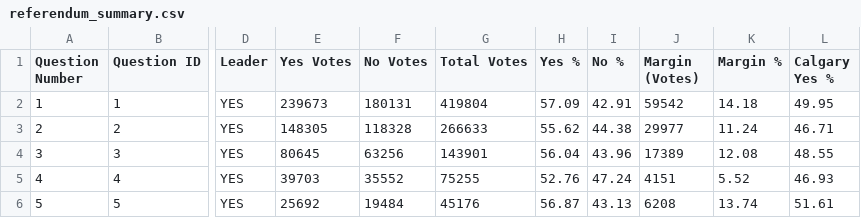
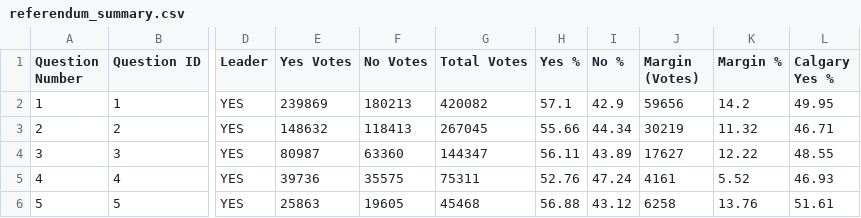
Before and after one commit to J7892/abresults, a CSV file: data/referendum_summary.csv, drawn as a sheet; only a part is shown, gaps mark what is left out; the diff covers the shown part only; the diff names each change by its address in the sheet, - before the commit and + after, or states it on an @@ line.

Commit message:
Auto-update referendum returns: 2026-10-20 05:22:55 UTC

```diff
--- a/data/referendum_summary.csv
+++ b/data/referendum_summary.csv
-E2 (Yes Votes): 239673
+E2 (Yes Votes): 239869
-F2 (No Votes): 180131
+F2 (No Votes): 180213
-G2 (Total Votes): 419804
+G2 (Total Votes): 420082
-H2 (Yes %): 57.09
+H2 (Yes %): 57.1
-I2 (No %): 42.91
+I2 (No %): 42.9
-J2 (Margin (Votes)): 59542
+J2 (Margin (Votes)): 59656
-K2 (Margin %): 14.18
+K2 (Margin %): 14.2
-E3 (Yes Votes): 148305
+E3 (Yes Votes): 148632
-F3 (No Votes): 118328
+F3 (No Votes): 118413
-G3 (Total Votes): 266633
+G3 (Total Votes): 267045
-H3 (Yes %): 55.62
+H3 (Yes %): 55.66
-I3 (No %): 44.38
+I3 (No %): 44.34
-J3 (Margin (Votes)): 29977
+J3 (Margin (Votes)): 30219
-K3 (Margin %): 11.24
+K3 (Margin %): 11.32
-E4 (Yes Votes): 80645
+E4 (Yes Votes): 80987
-F4 (No Votes): 63256
+F4 (No Votes): 63360
-G4 (Total Votes): 143901
+G4 (Total Votes): 144347
-H4 (Yes %): 56.04
+H4 (Yes %): 56.11
-I4 (No %): 43.96
+I4 (No %): 43.89
-J4 (Margin (Votes)): 17389
+J4 (Margin (Votes)): 17627
-K4 (Margin %): 12.08
+K4 (Margin %): 12.22
-E5 (Yes Votes): 39703
+E5 (Yes Votes): 39736
-F5 (No Votes): 35552
+F5 (No Votes): 35575
-G5 (Total Votes): 75255
+G5 (Total Votes): 75311
-J5 (Margin (Votes)): 4151
+J5 (Margin (Votes)): 4161
-E6 (Yes Votes): 25692
+E6 (Yes Votes): 25863
-F6 (No Votes): 19484
+F6 (No Votes): 19605
-G6 (Total Votes): 45176
+G6 (Total Votes): 45468
-H6 (Yes %): 56.87
+H6 (Yes %): 56.88
-I6 (No %): 43.13
+I6 (No %): 43.12
-J6 (Margin (Votes)): 6208
+J6 (Margin (Votes)): 6258
-K6 (Margin %): 13.74
+K6 (Margin %): 13.76
```
Also changed, not shown: 28 edited cells elsewhere in this file, 2 other files.
